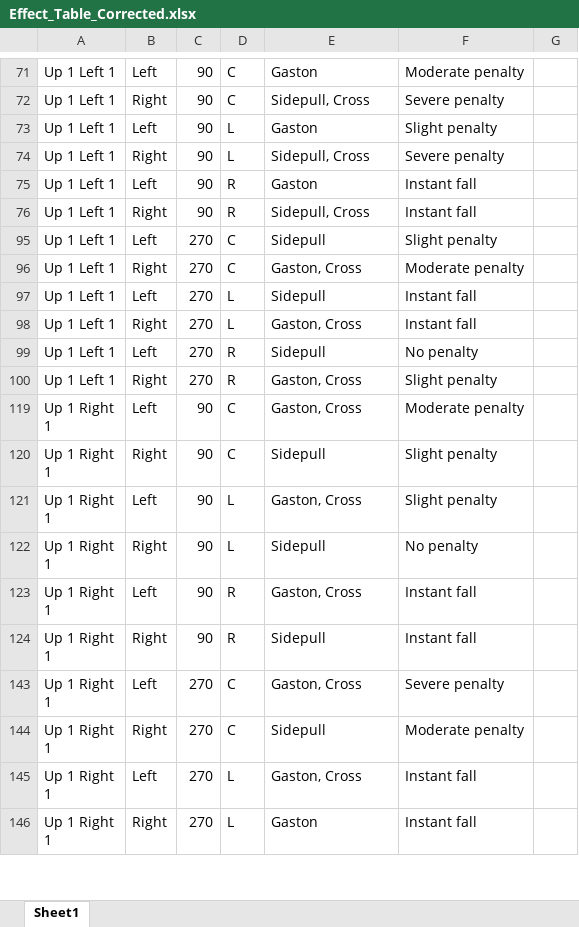
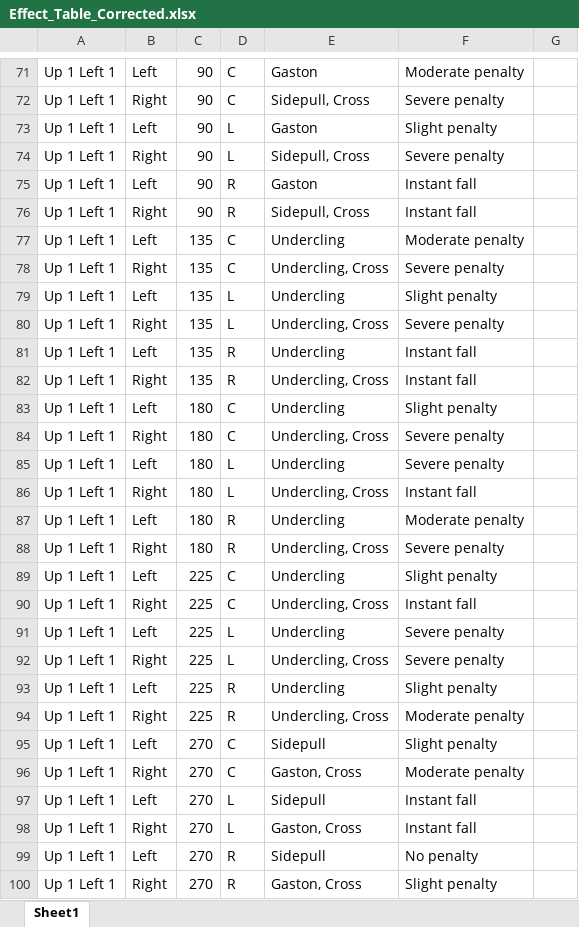
Before and after one commit to hausrath/climbing-grid-game, an Excel workbook: Effect_Table_Corrected.xlsx, sheet Sheet1, drawn as a sheet; only a part is shown, gaps mark what is left out; the shorter side is filled out with more unchanged rows; values as stored, in another font and other column widths than the file's, no borders; the diff covers the shown part only; the diff names each change by its address in the sheet, - before the commit and + after, or states it on an @@ line.

```diff
--- a/Effect_Table_Corrected.xlsx (sheet Sheet1)
+++ b/Effect_Table_Corrected.xlsx (sheet Sheet1)
@@ row 77 unhidden: Up 1 Left 1 | Left | 135 | C | Undercling | Moderate penalty @@
@@ row 78 unhidden: Up 1 Left 1 | Right | 135 | C | Undercling, Cross | Severe penalty @@
@@ row 79 unhidden: Up 1 Left 1 | Left | 135 | L | Undercling | Slight penalty @@
@@ row 80 unhidden: Up 1 Left 1 | Right | 135 | L | Undercling, Cross | Severe penalty @@
@@ row 81 unhidden: Up 1 Left 1 | Left | 135 | R | Undercling | Instant fall @@
@@ row 82 unhidden: Up 1 Left 1 | Right | 135 | R | Undercling, Cross | Instant fall @@
@@ row 83 unhidden: Up 1 Left 1 | Left | 180 | C | Undercling | Slight penalty @@
@@ row 84 unhidden: Up 1 Left 1 | Right | 180 | C | Undercling, Cross | Severe penalty @@
@@ row 85 unhidden: Up 1 Left 1 | Left | 180 | L | Undercling | Severe penalty @@
@@ row 86 unhidden: Up 1 Left 1 | Right | 180 | L | Undercling, Cross | Instant fall @@
@@ row 87 unhidden: Up 1 Left 1 | Left | 180 | R | Undercling | Moderate penalty @@
@@ row 88 unhidden: Up 1 Left 1 | Right | 180 | R | Undercling, Cross | Severe penalty @@
@@ row 89 unhidden: Up 1 Left 1 | Left | 225 | C | Undercling | Slight penalty @@
@@ row 90 unhidden: Up 1 Left 1 | Right | 225 | C | Undercling, Cross | Instant fall @@
@@ row 91 unhidden: Up 1 Left 1 | Left | 225 | L | Undercling | Severe penalty @@
@@ row 92 unhidden: Up 1 Left 1 | Right | 225 | L | Undercling, Cross | Severe penalty @@
@@ row 93 unhidden: Up 1 Left 1 | Left | 225 | R | Undercling | Slight penalty @@
@@ row 94 unhidden: Up 1 Left 1 | Right | 225 | R | Undercling, Cross | Moderate penalty @@
```
Also changed, not shown: 90 hidden or unhidden rows and 1 edited cell elsewhere in this sheet, 38 other files.
